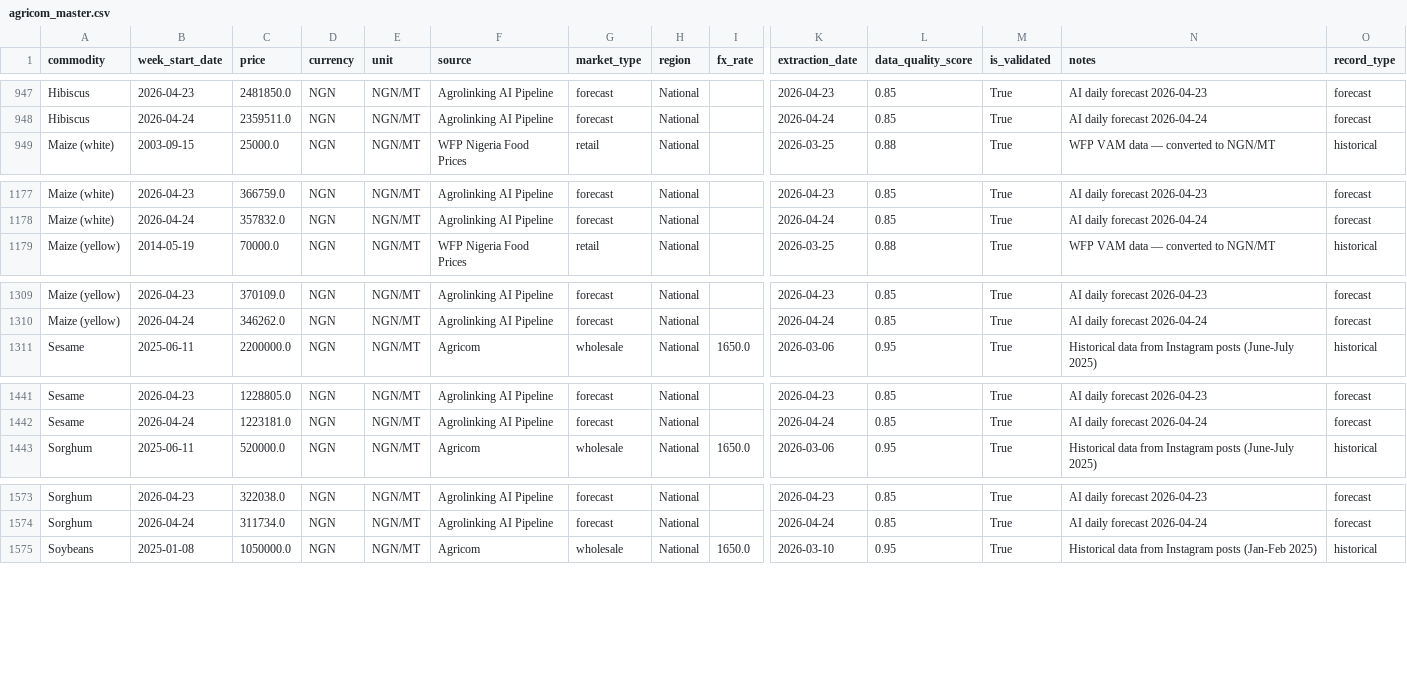
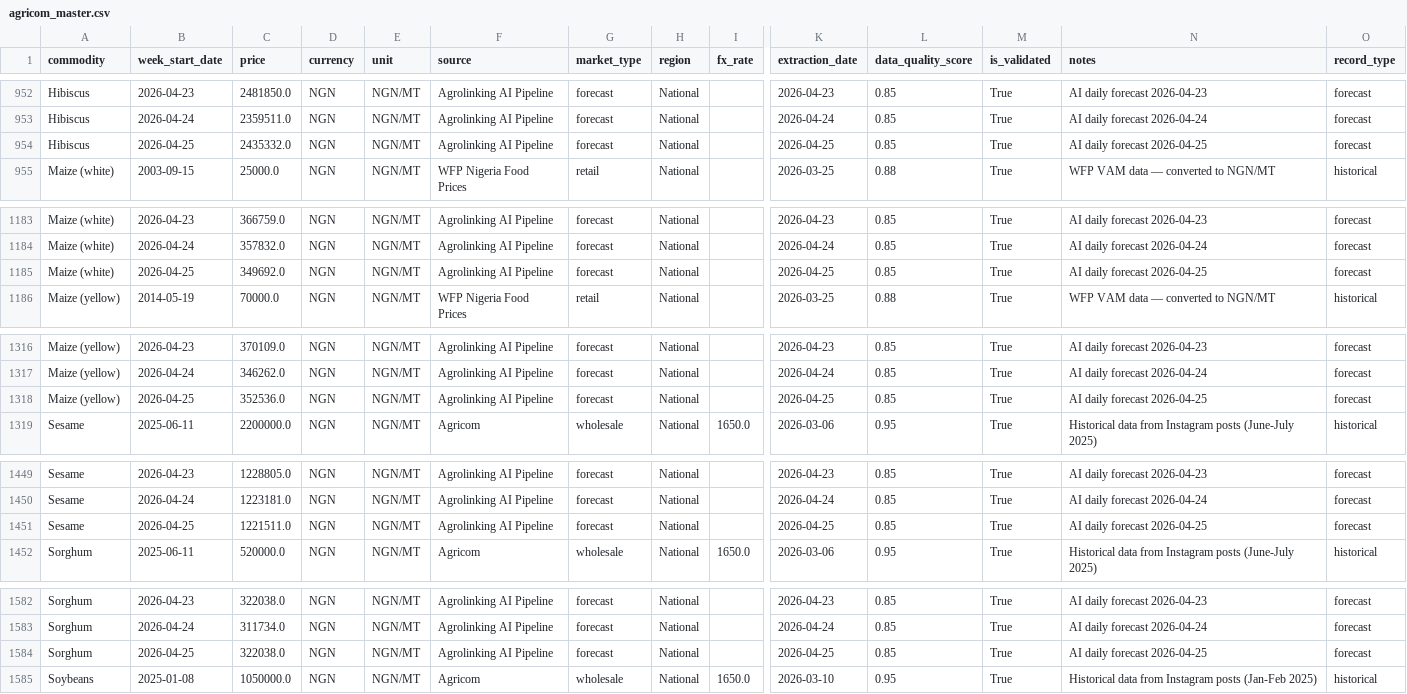
Before and after one commit to Agrolinking-Solutions/Agrolinking-Prediction-Model, a CSV file: agrolinking-forecast/data/processed/agricom_master.csv, drawn as a sheet; only a part is shown, gaps mark what is left out; rows hold the shown columns only; the diff covers the shown part only; the diff names each change by its address in the sheet, - before the commit and + after, or states it on an @@ line.

Commit message:
data: forecast update 2026-04-25

```diff
--- a/agrolinking-forecast/data/processed/agricom_master.csv
+++ b/agrolinking-forecast/data/processed/agricom_master.csv
+row 954: Hibiscus | 2026-04-25 | 2435332.0 | NGN | NGN/MT | Agrolinking AI Pipeline | forecast | National |  | 2026-04-25 | 0.85 | True | AI daily forecast 2026-04-25 | forecast
+row 1185: Maize (white) | 2026-04-25 | 349692.0 | NGN | NGN/MT | Agrolinking AI Pipeline | forecast | National |  | 2026-04-25 | 0.85 | True | AI daily forecast 2026-04-25 | forecast
+row 1318: Maize (yellow) | 2026-04-25 | 352536.0 | NGN | NGN/MT | Agrolinking AI Pipeline | forecast | National |  | 2026-04-25 | 0.85 | True | AI daily forecast 2026-04-25 | forecast
+row 1451: Sesame | 2026-04-25 | 1221511.0 | NGN | NGN/MT | Agrolinking AI Pipeline | forecast | National |  | 2026-04-25 | 0.85 | True | AI daily forecast 2026-04-25 | forecast
+row 1584: Sorghum | 2026-04-25 | 322038.0 | NGN | NGN/MT | Agrolinking AI Pipeline | forecast | National |  | 2026-04-25 | 0.85 | True | AI daily forecast 2026-04-25 | forecast
```
Also changed, not shown: 6 added rows elsewhere in this file, 1 other file.
